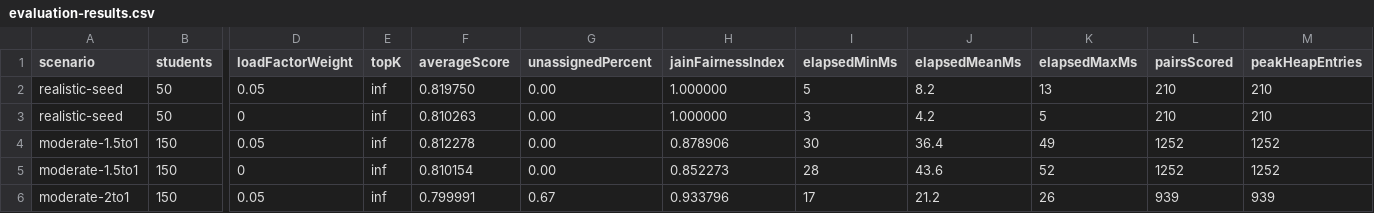
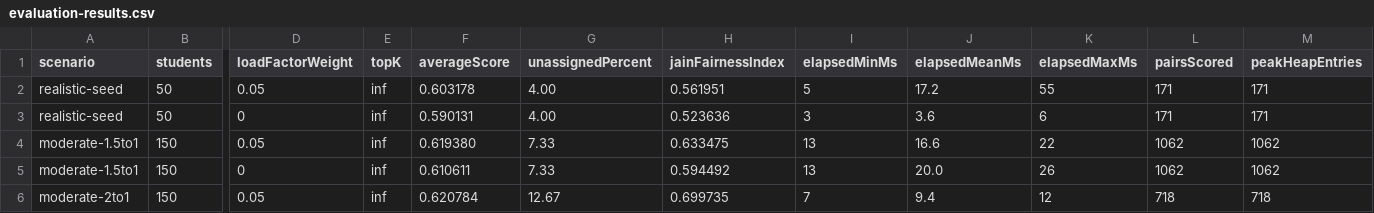
Before and after one commit to sammythadev/student-tutor-platform, a CSV file: backend/docs/benchmarks/evaluation-results.csv, drawn as a sheet; only a part is shown, gaps mark what is left out; the diff covers the shown part only; the diff names each change by its address in the sheet, - before the commit and + after, or states it on an @@ line.

```diff
--- a/backend/docs/benchmarks/evaluation-results.csv
+++ b/backend/docs/benchmarks/evaluation-results.csv
-F2 (averageScore): 0.819750
+F2 (averageScore): 0.603178
-G2:G3 (unassignedPercent): 0.00
+G2:G3 (unassignedPercent): 4.00
-H2 (jainFairnessIndex): 1.000000
+H2 (jainFairnessIndex): 0.561951
-J2 (elapsedMeanMs): 8.2
+J2 (elapsedMeanMs): 17.2
-K2 (elapsedMaxMs): 13
+K2 (elapsedMaxMs): 55
-L2:L3 (pairsScored): 210
+L2:L3 (pairsScored): 171
-M2:M3 (peakHeapEntries): 210
+M2:M3 (peakHeapEntries): 171
-F3 (averageScore): 0.810263
+F3 (averageScore): 0.590131
-H3 (jainFairnessIndex): 1.000000
+H3 (jainFairnessIndex): 0.523636
-J3 (elapsedMeanMs): 4.2
+J3 (elapsedMeanMs): 3.6
-K3 (elapsedMaxMs): 5
+K3 (elapsedMaxMs): 6
-F4 (averageScore): 0.812278
+F4 (averageScore): 0.619380
-G4:G5 (unassignedPercent): 0.00
+G4:G5 (unassignedPercent): 7.33
-H4 (jainFairnessIndex): 0.878906
+H4 (jainFairnessIndex): 0.633475
-I4 (elapsedMinMs): 30
+I4 (elapsedMinMs): 13
-J4 (elapsedMeanMs): 36.4
+J4 (elapsedMeanMs): 16.6
-K4 (elapsedMaxMs): 49
+K4 (elapsedMaxMs): 22
-L4:L5 (pairsScored): 1252
+L4:L5 (pairsScored): 1062
-M4:M5 (peakHeapEntries): 1252
+M4:M5 (peakHeapEntries): 1062
-F5 (averageScore): 0.810154
+F5 (averageScore): 0.610611
-H5 (jainFairnessIndex): 0.852273
+H5 (jainFairnessIndex): 0.594492
-I5 (elapsedMinMs): 28
+I5 (elapsedMinMs): 13
-J5 (elapsedMeanMs): 43.6
+J5 (elapsedMeanMs): 20.0
-K5 (elapsedMaxMs): 52
+K5 (elapsedMaxMs): 26
-F6 (averageScore): 0.799991
+F6 (averageScore): 0.620784
-G6 (unassignedPercent): 0.67
+G6 (unassignedPercent): 12.67
-H6 (jainFairnessIndex): 0.933796
+H6 (jainFairnessIndex): 0.699735
-I6 (elapsedMinMs): 17
+I6 (elapsedMinMs): 7
-J6 (elapsedMeanMs): 21.2
+J6 (elapsedMeanMs): 9.4
-K6 (elapsedMaxMs): 26
+K6 (elapsedMaxMs): 12
-L6 (pairsScored): 939
+L6 (pairsScored): 718
-M6 (peakHeapEntries): 939
+M6 (peakHeapEntries): 718
```
Also changed, not shown: 90 edited cells elsewhere in this file, backend/docs/benchmarks/baseline-comparison-results.csv, backend/docs/benchmarks/moderate-results.csv, 10 other files.
